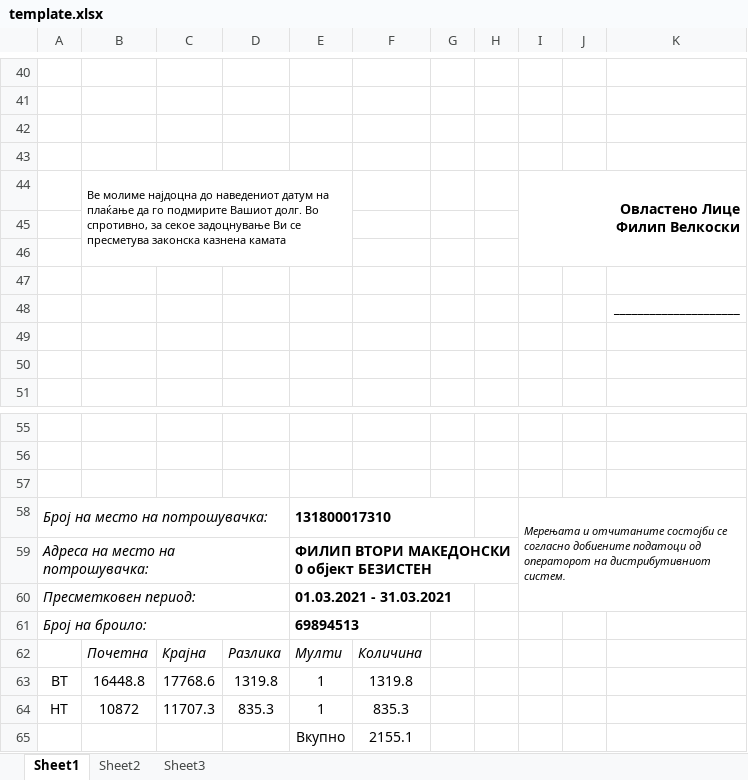
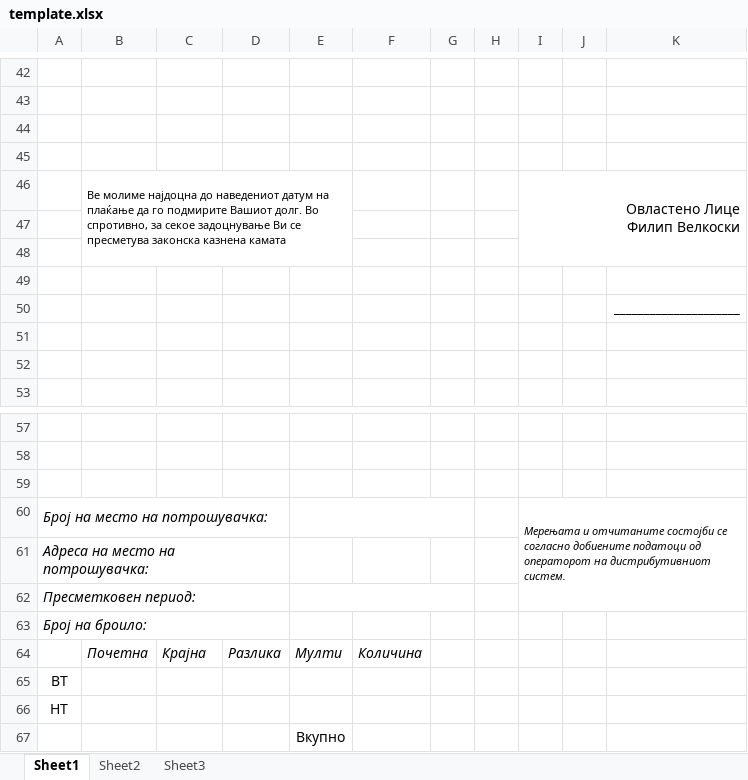
Before and after one commit to Beta-7/proekt, an Excel workbook: template.xlsx, sheet Sheet1, drawn as a sheet; only a part is shown, gaps mark what is left out; values as stored, in another font and other column widths than the file's, no borders; removed rows and columns are numbered as before the commit, all else as after; the diff covers the shown part only; the diff names each change by its address in the sheet, - before the commit and + after, or states it on an @@ line.

```diff
--- a/template.xlsx (sheet Sheet1)
+++ b/template.xlsx (sheet Sheet1)
-I46 bold: on
+I46 bold: off
-E60: 131800017310
+E60: (empty)
-E61: ФИЛИП ВТОРИ МАКЕДОНСКИ 0 објект БЕЗИСТЕН
+E61: (empty)
-E62: 01.03.2021 - 31.03.2021
+E62: (empty)
-E63: 69894513
+E63: (empty)
-row 63: ВТ | 16448.8 | 17768.6 | 1319.8 | 1 | 1319.8
-row 64: НТ | 10872 | 11707.3 | 835.3 | 1 | 835.3
-row 65:  |  |  |  | Вкупно | 2155.1
+row 65: ВТ
+row 66: НТ
+row 67:  |  |  |  | Вкупно
```
Also changed, not shown: 4 added rows, 2 removed rows, 19 edited cells and merged cells elsewhere in this sheet, 2 other files.
